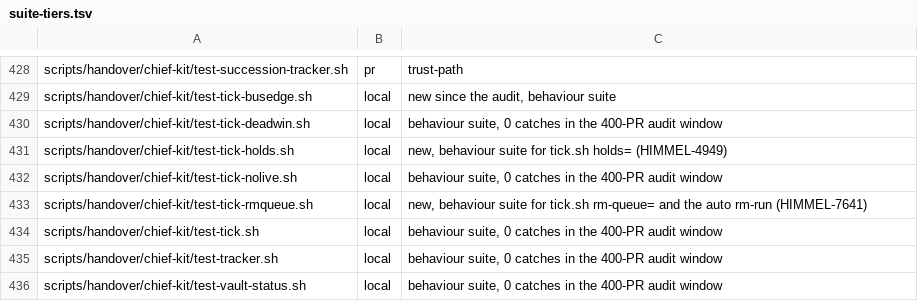
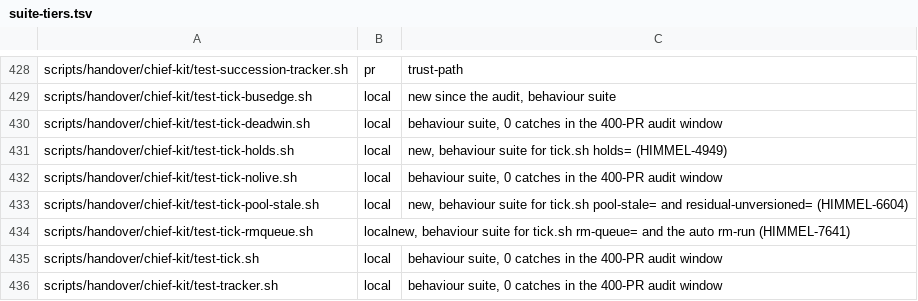
Before and after one commit to yotamleo-org/Himmel, a TSV file: scripts/ci/suite-tiers.tsv, drawn as a sheet; only a part is shown, gaps mark what is left out; the shorter side is filled out with more unchanged rows.

```diff
--- a/scripts/ci/suite-tiers.tsv
+++ b/scripts/ci/suite-tiers.tsv
@@ -432,3 +432,4 @@ scripts/handover/chief-kit/test-tick-holds.sh	local	new, behaviour suite for tic
 scripts/handover/chief-kit/test-tick-nolive.sh	local	behaviour suite, 0 catches in the 400-PR audit window
-scripts/handover/chief-kit/test-tick-rmqueue.sh	local	new, behaviour suite for tick.sh rm-queue= and the auto rm-run (HIMMEL-7641)
+scripts/handover/chief-kit/test-tick-pool-stale.sh	local	new, behaviour suite for tick.sh pool-stale= and residual-unversioned= (HIMMEL-6604)
+scripts/handover/chief-kit/test-tick-rmqueue.sh	localnew, behaviour suite for tick.sh rm-queue= and the auto rm-run (HIMMEL-7641)
 scripts/handover/chief-kit/test-tick.sh	local	behaviour suite, 0 catches in the 400-PR audit window
```
Also changed, not shown: scripts/ci/suite-durations.tsv, 9 other files.
